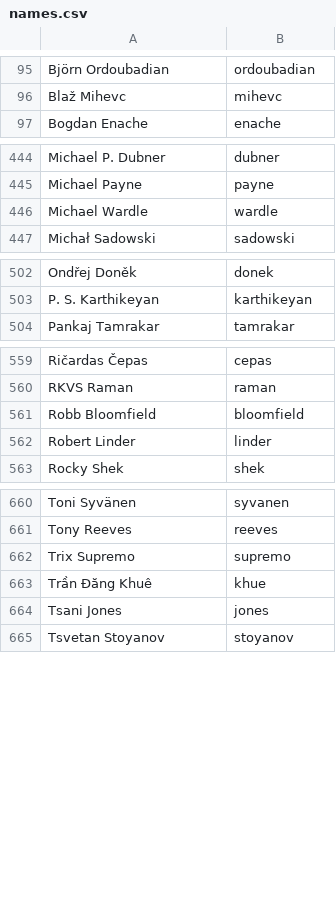
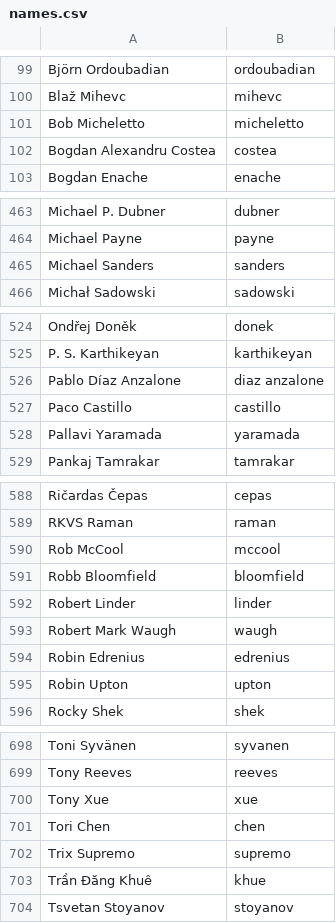
Before and after one commit to twse/random-stuff, a CSV file: names.csv, drawn as a sheet; only a part is shown, gaps mark what is left out; removed rows and columns are numbered as before the commit, all else as after; the diff covers the shown part only; the diff names each change by its address in the sheet, - before the commit and + after, or states it on an @@ line.

Commit message:
Added more developers

```diff
--- a/names.csv
+++ b/names.csv
+row 101: Bob Micheletto | micheletto
+row 102: Bogdan Alexandru Costea | costea
-row 446: Michael Wardle | wardle
+row 465: Michael Sanders | sanders
+row 526: Pablo Díaz Anzalone | diaz anzalone
+row 527: Paco Castillo | castillo
+row 528: Pallavi Yaramada | yaramada
+row 590: Rob McCool | mccool
+row 593: Robert Mark Waugh | waugh
+row 594: Robin Edrenius | edrenius
+row 595: Robin Upton | upton
+row 700: Tony Xue | xue
+row 701: Tori Chen | chen
-row 664: Tsani Jones | jones
```
Also changed, not shown: 35 added rows, 7 removed rows, 1 moved row and 2 edited cells elsewhere in this file.
